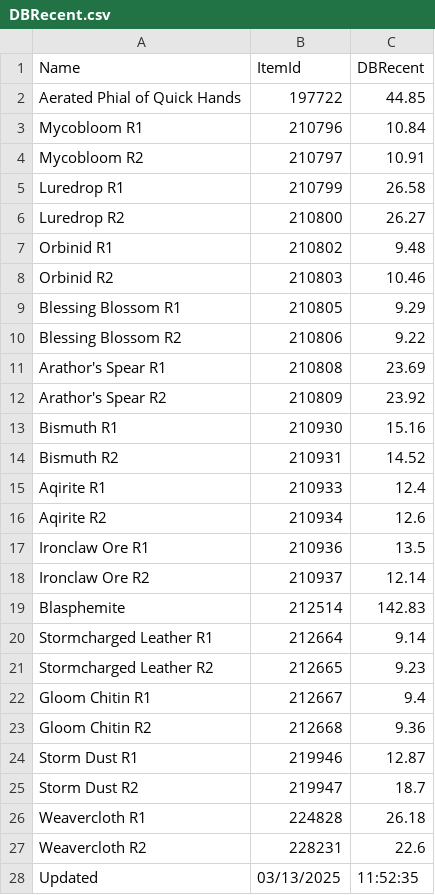
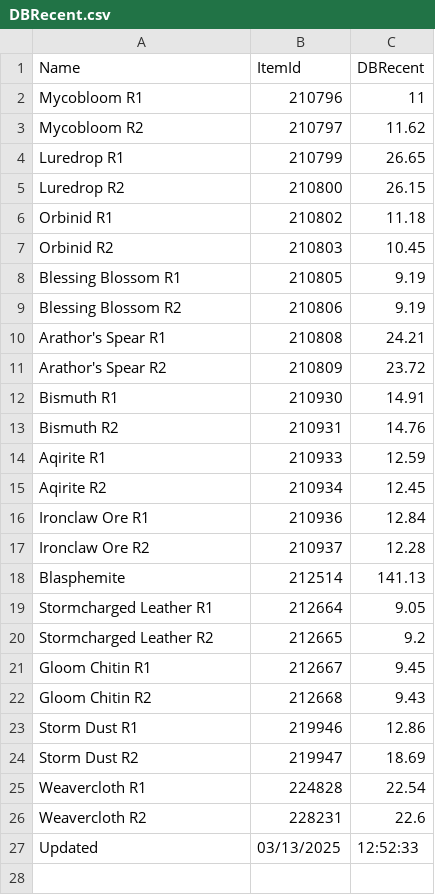
Before and after one commit to ninthwalker/wow_thaumaturgy, a CSV file: DBRecent.csv, drawn as a sheet.

Commit message:
Update DBRecent.csv

```diff
--- a/DBRecent.csv
+++ b/DBRecent.csv
@@ -1,28 +1,27 @@
 "Name","ItemId","DBRecent"
-"Aerated Phial of Quick Hands","197722","44.85"
-"Mycobloom R1","210796","10.84"
-"Mycobloom R2","210797","10.91"
-"Luredrop R1","210799","26.58"
-"Luredrop R2","210800","26.27"
-"Orbinid R1","210802","9.48"
-"Orbinid R2","210803","10.46"
-"Blessing Blossom R1","210805","9.29"
-"Blessing Blossom R2","210806","9.22"
-"Arathor's Spear R1","210808","23.69"
-"Arathor's Spear R2","210809","23.92"
-"Bismuth R1","210930","15.16"
-"Bismuth R2","210931","14.52"
-"Aqirite R1","210933","12.4"
-"Aqirite R2","210934","12.6"
-"Ironclaw Ore R1","210936","13.5"
-"Ironclaw Ore R2","210937","12.14"
-"Blasphemite","212514","142.83"
-"Stormcharged Leather R1","212664","9.14"
-"Stormcharged Leather R2","212665","9.23"
-"Gloom Chitin R1","212667","9.4"
-"Gloom Chitin R2","212668","9.36"
-"Storm Dust R1","219946","12.87"
-"Storm Dust R2","219947","18.7"
-"Weavercloth R1","224828","26.18"
+"Mycobloom R1","210796","11"
+"Mycobloom R2","210797","11.62"
+"Luredrop R1","210799","26.65"
+"Luredrop R2","210800","26.15"
+"Orbinid R1","210802","11.18"
+"Orbinid R2","210803","10.45"
+"Blessing Blossom R1","210805","9.19"
+"Blessing Blossom R2","210806","9.19"
+"Arathor's Spear R1","210808","24.21"
+"Arathor's Spear R2","210809","23.72"
+"Bismuth R1","210930","14.91"
+"Bismuth R2","210931","14.76"
+"Aqirite R1","210933","12.59"
+"Aqirite R2","210934","12.45"
+"Ironclaw Ore R1","210936","12.84"
+"Ironclaw Ore R2","210937","12.28"
+"Blasphemite","212514","141.13"
+"Stormcharged Leather R1","212664","9.05"
+"Stormcharged Leather R2","212665","9.2"
+"Gloom Chitin R1","212667","9.45"
+"Gloom Chitin R2","212668","9.43"
+"Storm Dust R1","219946","12.86"
+"Storm Dust R2","219947","18.69"
+"Weavercloth R1","224828","22.54"
 "Weavercloth R2","228231","22.6"
-"Updated","03/13/2025","11:52:35"
+"Updated","03/13/2025","12:52:33"
```
